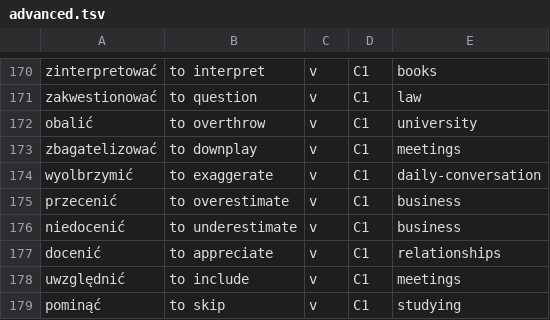
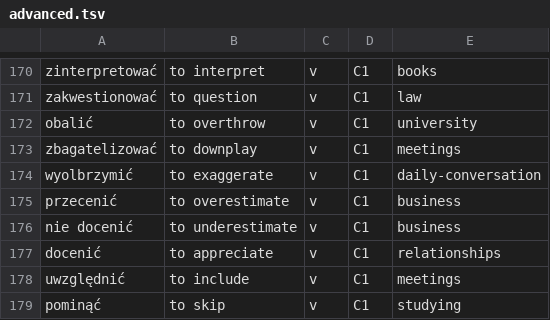
Before and after one commit to Victor-Karabin/lexicon_pl, a TSV file: tools/vocabulary/corpus/topics/advanced.tsv, drawn as a sheet; only a part is shown, gaps mark what is left out.

```diff
--- a/tools/vocabulary/corpus/topics/advanced.tsv
+++ b/tools/vocabulary/corpus/topics/advanced.tsv
@@ -175,3 +175,3 @@ wyolbrzymić	to exaggerate	v	C1	daily-conversation
 przecenić	to overestimate	v	C1	business
-niedocenić	to underestimate	v	C1	business
+nie docenić	to underestimate	v	C1	business
 docenić	to appreciate	v	C1	relationships
```
Also changed, not shown: tools/vocabulary/examples.tsv, tools/vocabulary/pictures.tsv, 11 other files.
